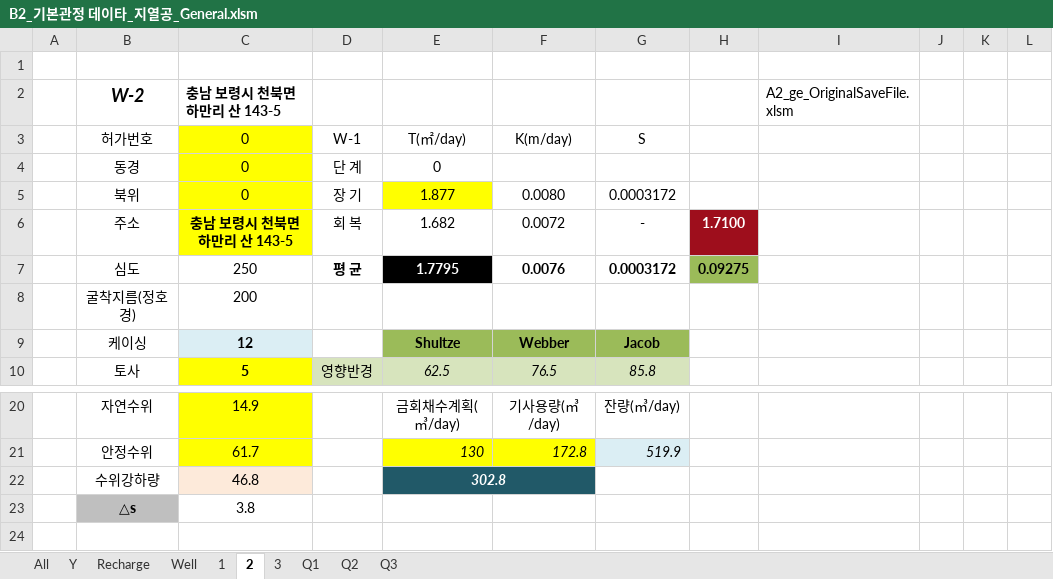
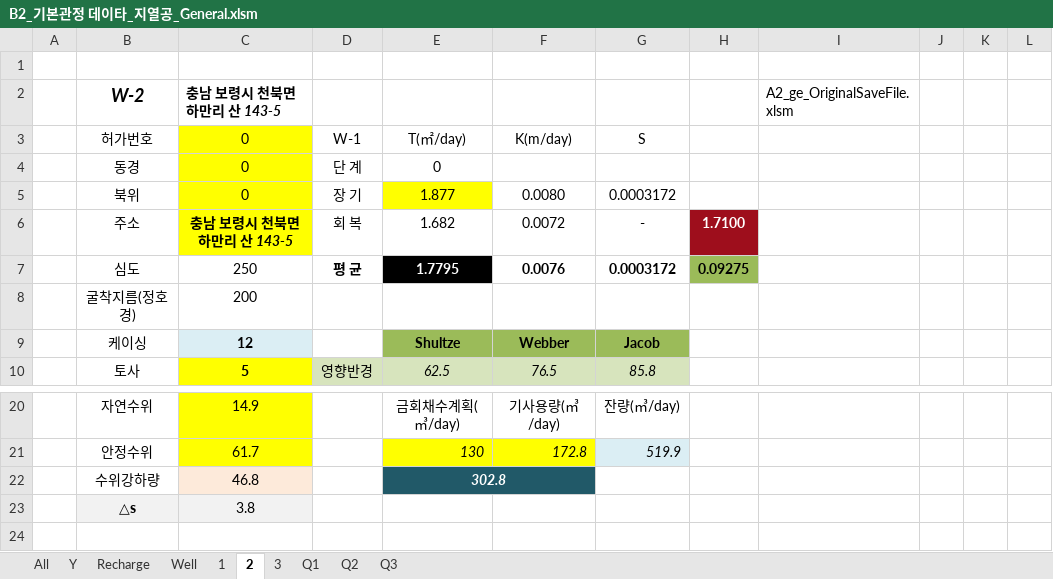
Before and after one commit to ihanseol/02_Excel, an Excel workbook: 07_LandSlide/09_기본관정데이타/B2_기본관정 데이타_지열공_General.xlsm, sheet 2, drawn as a sheet; only a part is shown, gaps mark what is left out; values as stored, in another font and other column widths than the file's, no borders; charts and pictures not drawn; the diff names each change by its address in the sheet, - before the commit and + after, or states it on an @@ line.

```diff
--- a/07_LandSlide/09_기본관정데이타/B2_기본관정 데이타_지열공_General.xlsm (sheet 2)
+++ b/07_LandSlide/09_기본관정데이타/B2_기본관정 데이타_지열공_General.xlsm (sheet 2)
-C2 italic: off
+C2 italic: on
-C6 italic: off
+C6 italic: on
-B23 fill: #BFBFBF
+B23 fill: #F2F2F2
-C23 fill: none
+C23 fill: #F2F2F2
```
Also changed, not shown: sheet 3, sheet 1, charts or pictures, 07_LandSlide/07_양수시험/A1_ge_OriginalSaveFile.xlsm, 22 other files.
